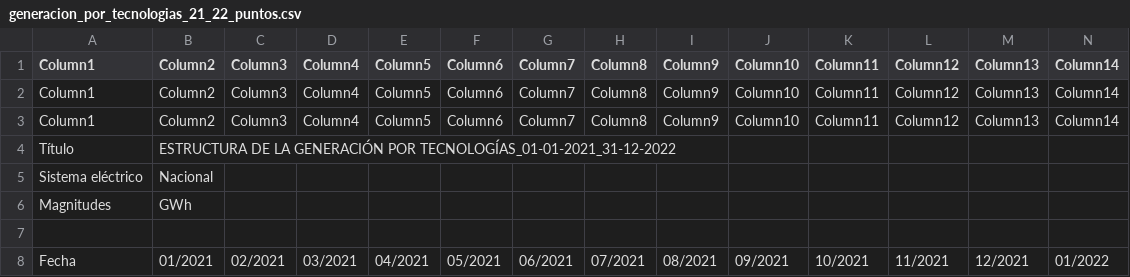
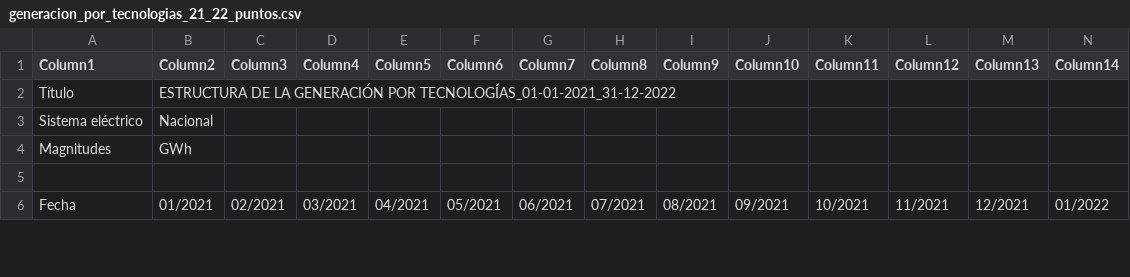
Before and after one commit to aigora/tw_E10X_2022_2023-la_resistencia, a CSV file: generacion_por_tecnologias_21_22_puntos.csv, drawn as a sheet; only a part is shown; rows hold the shown columns only; the diff names each change by its address in the sheet, - before the commit and + after, or states it on an @@ line.

Commit message:
Update generacion_por_tecnologias_21_22_puntos.csv

```diff
--- a/generacion_por_tecnologias_21_22_puntos.csv
+++ b/generacion_por_tecnologias_21_22_puntos.csv
-row 2: Column1 | Column2 | Column3 | Column4 | Column5 | Column6 | Column7 | Column8 | Column9 | Column10 | Column11 | Column12 | Column13 | Column14
-row 3: Column1 | Column2 | Column3 | Column4 | Column5 | Column6 | Column7 | Column8 | Column9 | Column10 | Column11 | Column12 | Column13 | Column14
```
